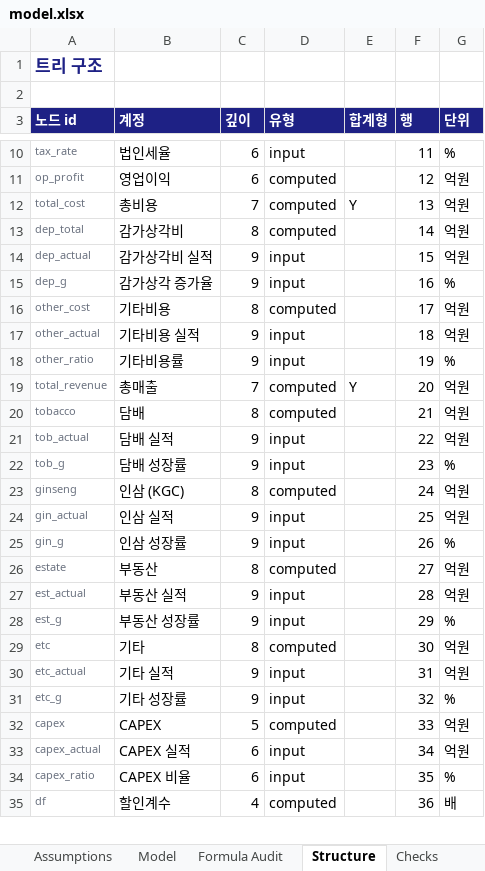
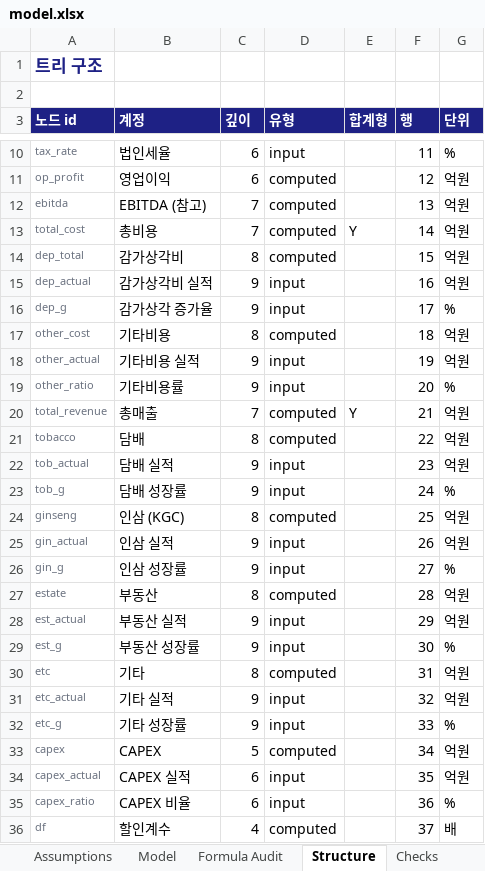
Before and after one commit to hwang-joonha/stock1, an Excel workbook: companies/ktg/model.xlsx, sheet Structure, drawn as a sheet; only a part is shown, gaps mark what is left out; values as stored, in another font and other column widths than the file's, no borders; addresses are those after the commit; the diff covers the shown part only; the diff names each change by its address in the sheet, - before the commit and + after, or states it on an @@ line.

```diff
--- a/companies/ktg/model.xlsx (sheet Structure)
+++ b/companies/ktg/model.xlsx (sheet Structure)
+row 12: ebitda | EBITDA (참고) | 7 | computed |  | 13 | 억원
-F13 (행): 13
+F13 (행): 14
-F14 (행): 14
+F14 (행): 15
-F15 (행): 15
+F15 (행): 16
-F16 (행): 16
+F16 (행): 17
-F17 (행): 17
+F17 (행): 18
-F18 (행): 18
+F18 (행): 19
-F19 (행): 19
+F19 (행): 20
-F20 (행): 20
+F20 (행): 21
-F21 (행): 21
+F21 (행): 22
-F22 (행): 22
+F22 (행): 23
-F23 (행): 23
+F23 (행): 24
-F24 (행): 24
+F24 (행): 25
-F25 (행): 25
+F25 (행): 26
-F26 (행): 26
+F26 (행): 27
-F27 (행): 27
+F27 (행): 28
-F28 (행): 28
+F28 (행): 29
-F29 (행): 29
+F29 (행): 30
-F30 (행): 30
+F30 (행): 31
-F31 (행): 31
+F31 (행): 32
-F32 (행): 32
+F32 (행): 33
-F33 (행): 33
+F33 (행): 34
-F34 (행): 34
+F34 (행): 35
-F35 (행): 35
+F35 (행): 36
-F36 (행): 36
+F36 (행): 37
```
Also changed, not shown: 5 edited cells elsewhere in this sheet, sheet Model, sheet Formula Audit, sheet Checks, sheet Metadata, companies/samsung-em/model.xlsx, companies/tlb/model.xlsx, 10 other files.
